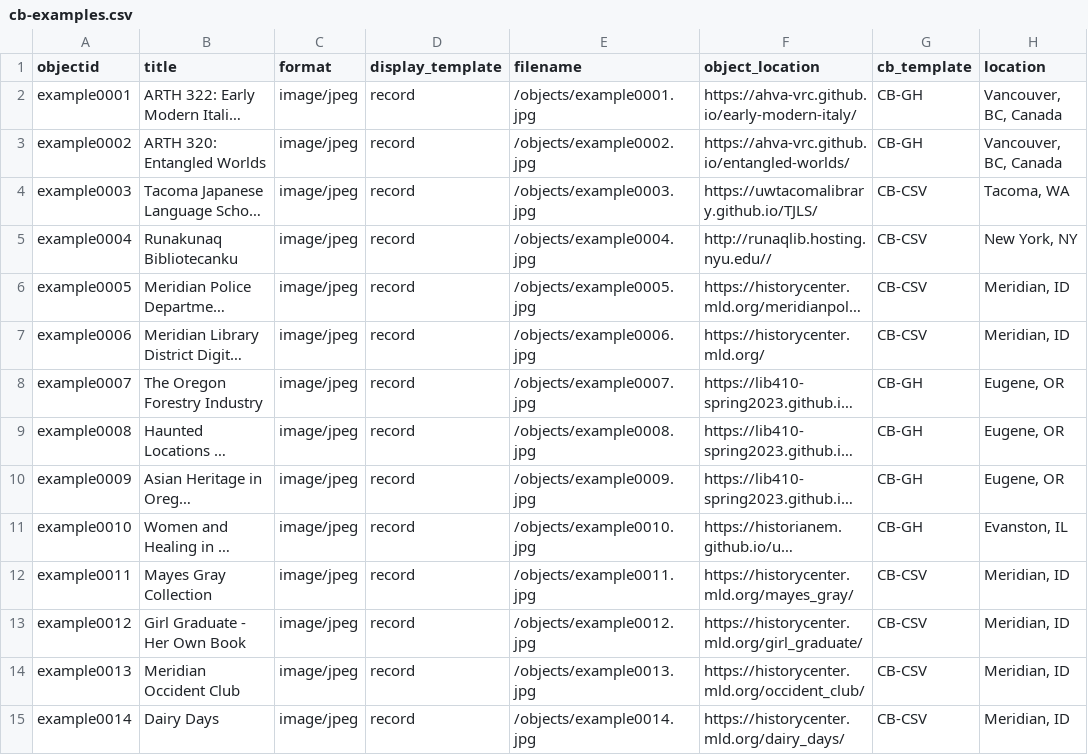
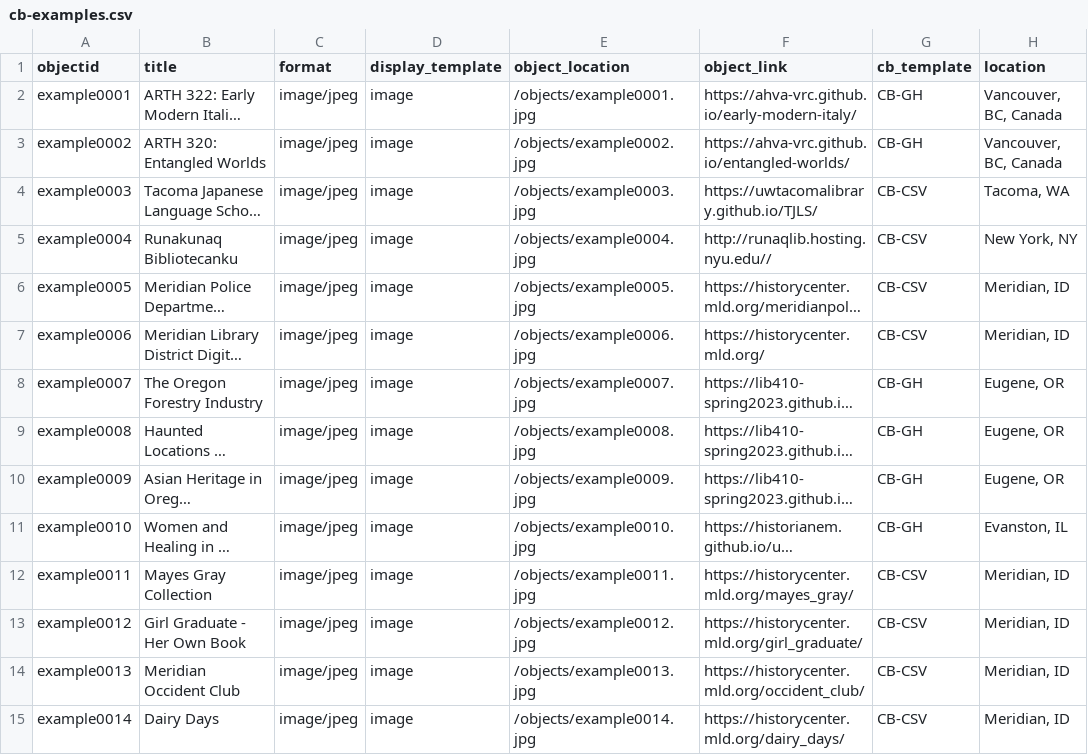
Before and after one commit to CollectionBuilder/cb-examples, a CSV file: _data/cb-examples.csv, drawn as a sheet; only a part is shown; long unchanged cells end in …; the diff covers the shown part only; the diff names each change by its address in the sheet, - before the commit and + after, or states it on an @@ line.

Commit message:
Update metadata

```diff
--- a/_data/cb-examples.csv
+++ b/_data/cb-examples.csv
-E1: filename
+E1: object_location
-F1: object_location
+F1: object_link
-D2:D15 (display_template): record
+D2:D15 (display_template): image
```
Also changed, not shown: 82 edited cells elsewhere in this file.
